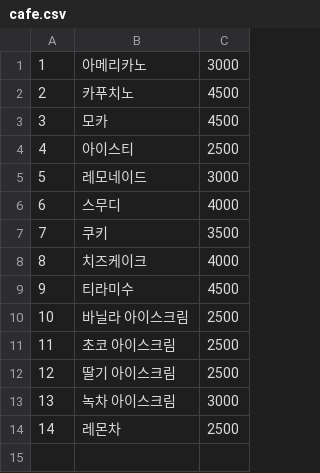
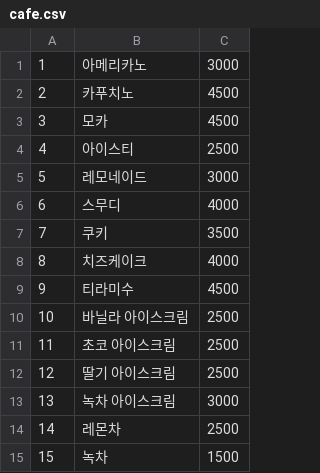
Before and after one commit to hykim-king/Jindogae, a CSV file: data/cafe.csv, drawn as a sheet.

Commit message:
테스트 진행으로 인한 파일 업데이트

```diff
--- a/data/cafe.csv
+++ b/data/cafe.csv
@@ -14 +14,2 @@
 14,레몬차,2500,
+15,녹차,1500,
```
